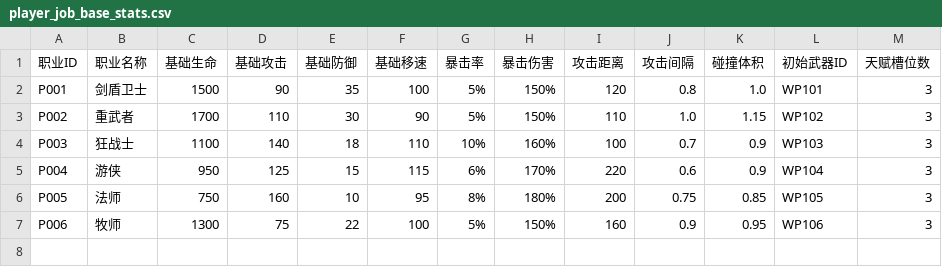
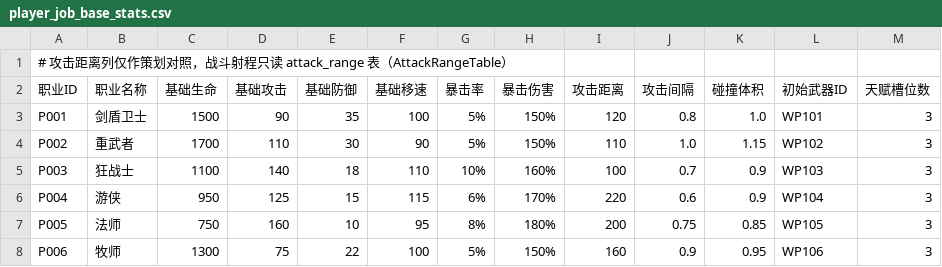
Before and after one commit to fbi02042026/-game, a CSV file: Assets/Data/Source/Tables/player_job_base_stats.csv, drawn as a sheet; the diff names each change by its address in the sheet, - before the commit and + after, or states it on an @@ line.

```diff
--- a/Assets/Data/Source/Tables/player_job_base_stats.csv
+++ b/Assets/Data/Source/Tables/player_job_base_stats.csv
+row 1: # 攻击距离列仅作策划对照，战斗射程只读 attack_range 表（AttackRangeTable）
```
Also changed, not shown: Assets/Data/Source/Tables/merc_skill_map.csv, Assets/Data/Source/Tables/merc_skills.csv, 53 other files.
